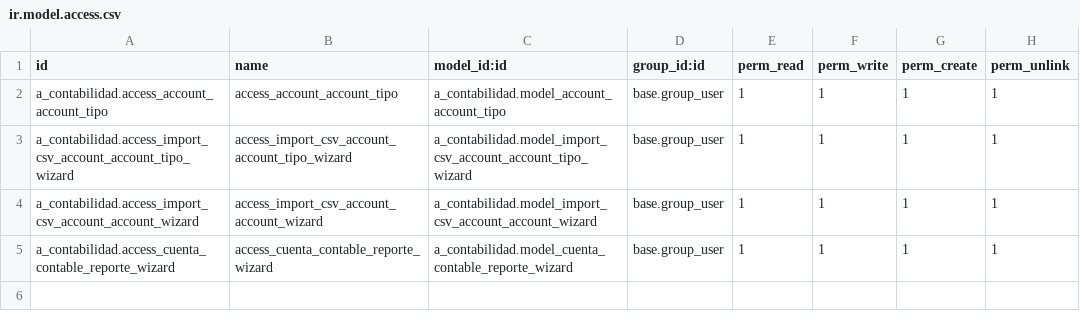
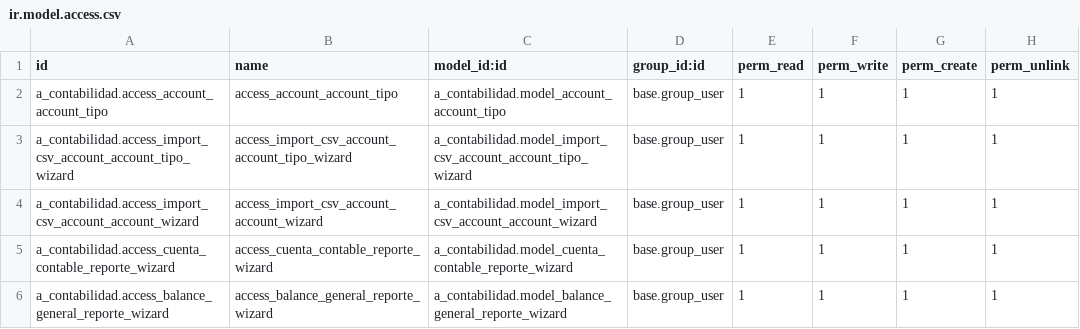
Before and after one commit to CodeBreakerMG/Tesis-Odoo-Contabilidad, a CSV file: odoo/custom_addons/a_contabilidad/security/ir.model.access.csv, drawn as a sheet; the diff names each change by its address in the sheet, - before the commit and + after, or states it on an @@ line.

Commit message:
balance general completado

```diff
--- a/odoo/custom_addons/a_contabilidad/security/ir.model.access.csv
+++ b/odoo/custom_addons/a_contabilidad/security/ir.model.access.csv
+row 6: a_contabilidad.access_balance_general_reporte_wizard | access_balance_general_reporte_wizard | a_contabilidad.model_balance_general_reporte_wizard | base.group_user | 1 | 1 | 1 | 1
```
Also changed, not shown: 7 other files.
